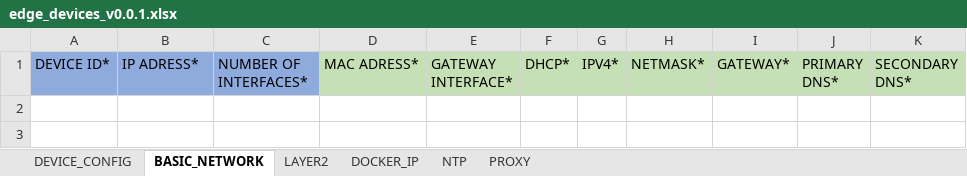
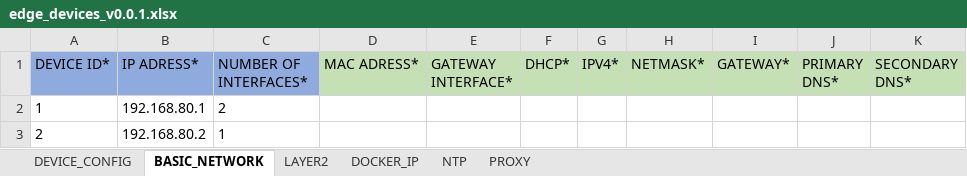
Before and after one commit to industrial-edge/rest-api-mass-device-onboarding, an Excel workbook: devices/edge_devices_v0.0.1.xlsx, sheet BASIC_NETWORK, drawn as a sheet; values as stored, in another font and other column widths than the file's, no borders; the diff names each change by its address in the sheet, - before the commit and + after, or states it on an @@ line.

Commit message:
reading xlsx file

```diff
--- a/devices/edge_devices_v0.0.1.xlsx (sheet BASIC_NETWORK)
+++ b/devices/edge_devices_v0.0.1.xlsx (sheet BASIC_NETWORK)
+row 2: 1 | 192.168.80.1 | 2
+row 3: 2 | 192.168.80.2 | 1
```
Also changed, not shown: sheet DEVICE_CONFIG, 1 other file.
